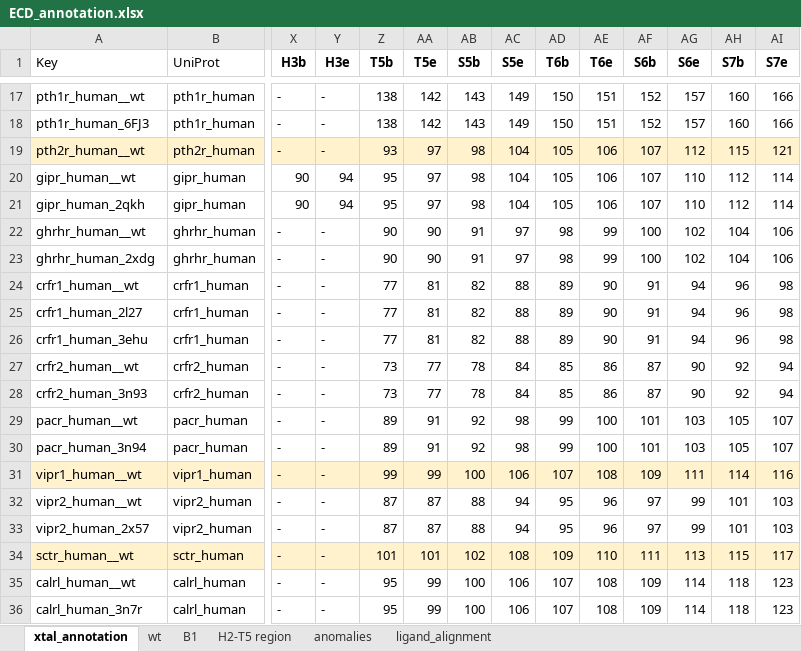
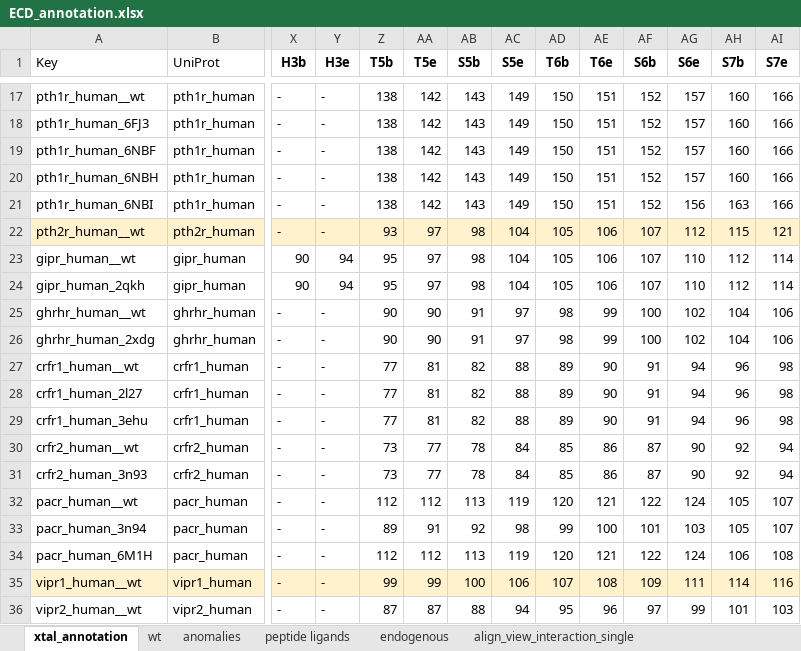
Before and after one commit to protwis/gpcrdb_data, an Excel workbook: structure_data/ECD_annotation.xlsx, sheet xtal_annotation, drawn as a sheet; only a part is shown, gaps mark what is left out; the shorter side is filled out with more unchanged rows; values as stored, in another font and other column widths than the file's, no borders; addresses are those after the commit; rows hold the shown columns only; the diff names each change by its address in the sheet, - before the commit and + after, or states it on an @@ line.

Commit message:
UPDATE: structure model statistics data, 2 new structures, minor annotation updates

```diff
--- a/structure_data/ECD_annotation.xlsx (sheet xtal_annotation)
+++ b/structure_data/ECD_annotation.xlsx (sheet xtal_annotation)
-sheet tab: ligand_alignment
+sheet tab: peptide ligands
+sheet tab: endogenous
+sheet tab: align_view_interaction_single
+row 19: pth1r_human_6NBF | pth1r_human | - | - | 138 | 142 | 143 | 149 | 150 | 151 | 152 | 157 | 160 | 166
+row 20: pth1r_human_6NBH | pth1r_human | - | - | 138 | 142 | 143 | 149 | 150 | 151 | 152 | 157 | 160 | 166
+row 21: pth1r_human_6NBI | pth1r_human | - | - | 138 | 142 | 143 | 149 | 150 | 151 | 152 | 156 | 163 | 166
-Z32 (T5b): 89
+Z32 (T5b): 112
-AA32 (T5e): 91
+AA32 (T5e): 112
-AB32 (S5b): 92
+AB32 (S5b): 113
-AC32 (S5e): 98
+AC32 (S5e): 119
-AD32 (T6b): 99
+AD32 (T6b): 120
-AE32 (T6e): 100
+AE32 (T6e): 121
-AF32 (S6b): 101
+AF32 (S6b): 122
-AG32 (S6e): 103
+AG32 (S6e): 124
+row 34: pacr_human_6M1H | pacr_human | - | - | 112 | 112 | 113 | 119 | 120 | 121 | 122 | 124 | 106 | 108
```
Also changed, not shown: sheet wt, sheet anomalies, other sheet tabs, formulas that keep their value, 14 other files.
